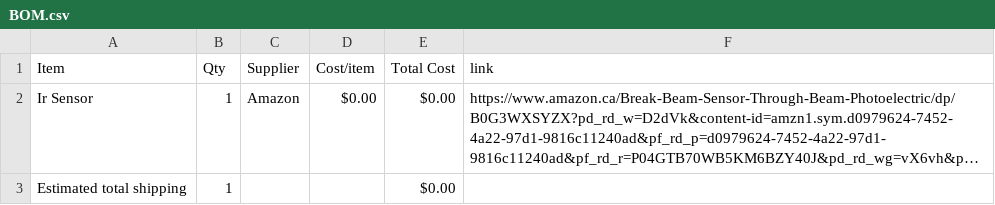
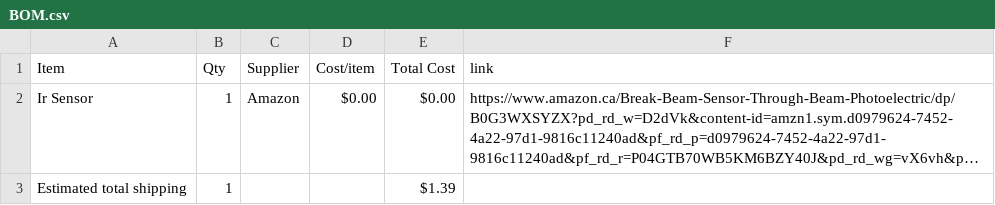
Before and after one commit to ashtheknight/Parter, a CSV file: BOM.csv, drawn as a sheet; long unchanged cells end in …; the diff names each change by its address in the sheet, - before the commit and + after, or states it on an @@ line.

Commit message:
Sync Parter from Half Life

```diff
--- a/BOM.csv
+++ b/BOM.csv
-E3 (Total Cost): $0.00
+E3 (Total Cost): $1.39
```
